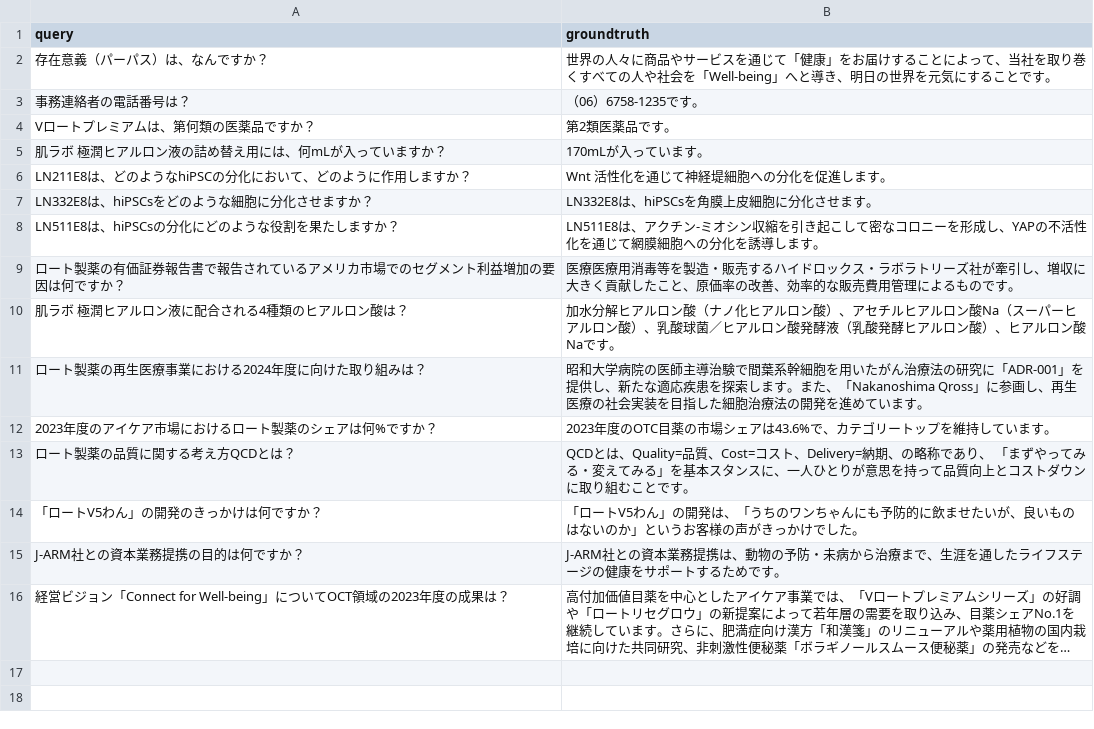
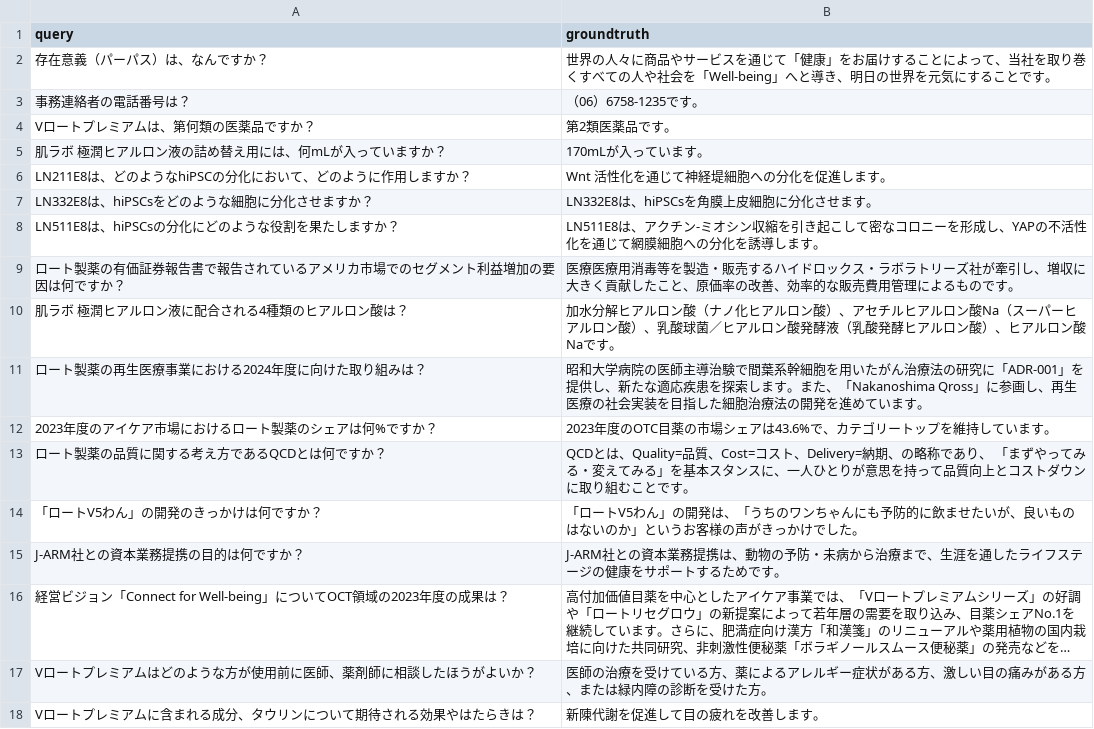
Before and after one commit to takuya-tokumoto/RagRohtoCompetition, a CSV file: validation_dataset_v002.csv, drawn as a sheet; long unchanged cells end in …; the diff names each change by its address in the sheet, - before the commit and + after, or states it on an @@ line.

```diff
--- a/validation_dataset_v002.csv
+++ b/validation_dataset_v002.csv
-A13 (query): ロート製薬の品質に関する考え方QCDとは？
+A13 (query): ロート製薬の品質に関する考え方であるQCDとは何ですか？
+row 17: Vロートプレミアムはどのような方が使用前に医師、薬剤師に相談したほうがよいか？ | 医師の治療を受けている方、薬によるアレルギー症状がある方、激しい目の痛みがある方、または緑内障の診断を受けた方。
+row 18: Vロートプレミアムに含まれる成分、タウリンについて期待される効果やはたらきは？ | 新陳代謝を促進して目の疲れを改善します。
```
Also changed, not shown: 4 other files.
